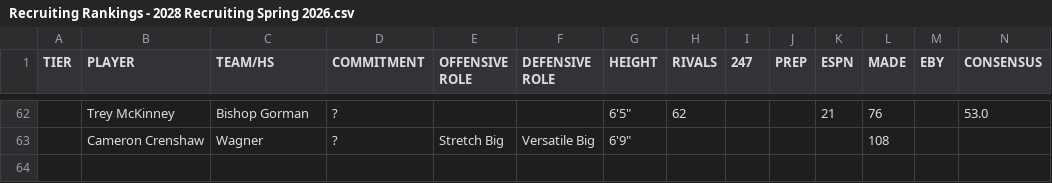
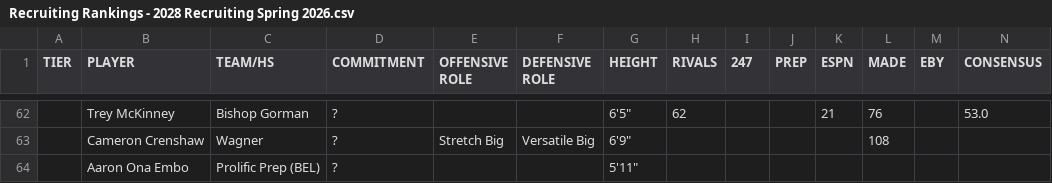
Before and after one commit to logeby2/logeby2.github.io, a CSV file: Recruiting-Rankings/Recruiting Rankings - 2028 Recruiting Spring 2026.csv, drawn as a sheet; only a part is shown, gaps mark what is left out; rows hold the shown columns only; the diff names each change by its address in the sheet, - before the commit and + after, or states it on an @@ line.

```diff
--- a/Recruiting-Rankings/Recruiting Rankings - 2028 Recruiting Spring 2026.csv
+++ b/Recruiting-Rankings/Recruiting Rankings - 2028 Recruiting Spring 2026.csv
+row 64:  | Aaron Ona Embo | Prolific Prep (BEL) | ? |  |  | 5'11"
```
Also changed, not shown: Recruiting-Rankings/Recruiting Rankings - 2027 Recruiting Spring 2026.csv, 2 other files.
